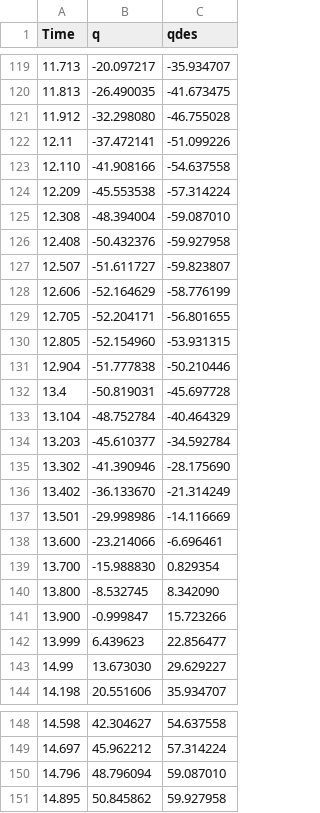
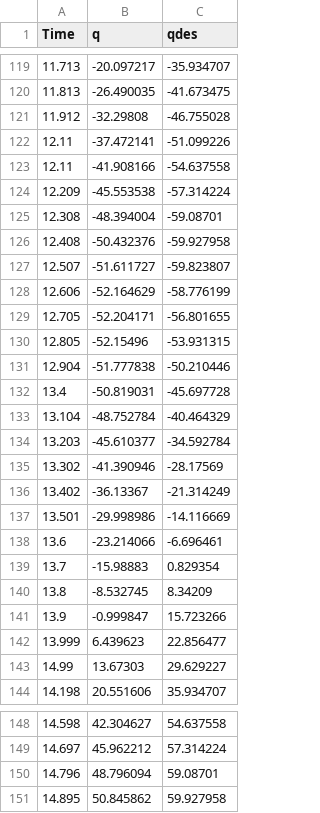
Before and after one commit to utriver/PID_control, a CSV file: log_Kpkd.csv, drawn as a sheet; only a part is shown, gaps mark what is left out; the diff covers the shown part only.

```diff
--- a/log_Kpkd.csv
+++ b/log_Kpkd.csv
@@ -120,7 +120,7 @@ Time,q,qdes
 11.813,-26.490035,-41.673475
-11.912,-32.298080,-46.755028
+11.912,-32.29808,-46.755028
 12.11,-37.472141,-51.099226
-12.110,-41.908166,-54.637558
+12.11,-41.908166,-54.637558
 12.209,-45.553538,-57.314224
-12.308,-48.394004,-59.087010
+12.308,-48.394004,-59.08701
 12.408,-50.432376,-59.927958
@@ -129,3 +129,3 @@ Time,q,qdes
 12.705,-52.204171,-56.801655
-12.805,-52.154960,-53.931315
+12.805,-52.15496,-53.931315
 12.904,-51.777838,-50.210446
@@ -134,11 +134,11 @@ Time,q,qdes
 13.203,-45.610377,-34.592784
-13.302,-41.390946,-28.175690
-13.402,-36.133670,-21.314249
+13.302,-41.390946,-28.17569
+13.402,-36.13367,-21.314249
 13.501,-29.998986,-14.116669
-13.600,-23.214066,-6.696461
-13.700,-15.988830,0.829354
-13.800,-8.532745,8.342090
-13.900,-0.999847,15.723266
+13.6,-23.214066,-6.696461
+13.7,-15.98883,0.829354
+13.8,-8.532745,8.34209
+13.9,-0.999847,15.723266
 13.999,6.439623,22.856477
-14.99,13.673030,29.629227
+14.99,13.67303,29.629227
 14.198,20.551606,35.934707
@@ -149,3 +149,3 @@ Time,q,qdes
 14.697,45.962212,57.314224
-14.796,48.796094,59.087010
+14.796,48.796094,59.08701
 14.895,50.845862,59.927958
```
Also changed, not shown: 3 added rows, 3 removed rows and 56 edited cells elsewhere in this file, log_kp.csv, log_kpkdki.csv, 3 other files.
